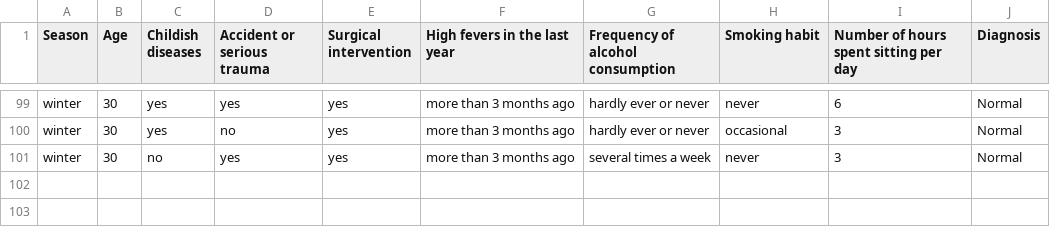
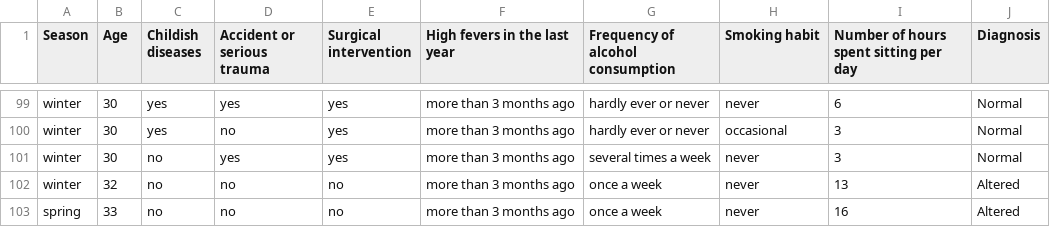
Before and after one commit to malozoyab/fertility, a CSV file: fertility.csv, drawn as a sheet; only a part is shown, gaps mark what is left out.

Commit message:
Add files via upload

```diff
--- a/fertility.csv
+++ b/fertility.csv
@@ -101 +101,3 @@ winter,30,yes,no,yes,more than 3 months ago,hardly ever or never,occasional,3,No
 winter,30,no,yes,yes,more than 3 months ago,several times a week,never,3,Normal
+winter,32,no,no,no,more than 3 months ago,once a week,never,13,Altered
+spring,33,no,no,no,more than 3 months ago,once a week,never,16,Altered
```
